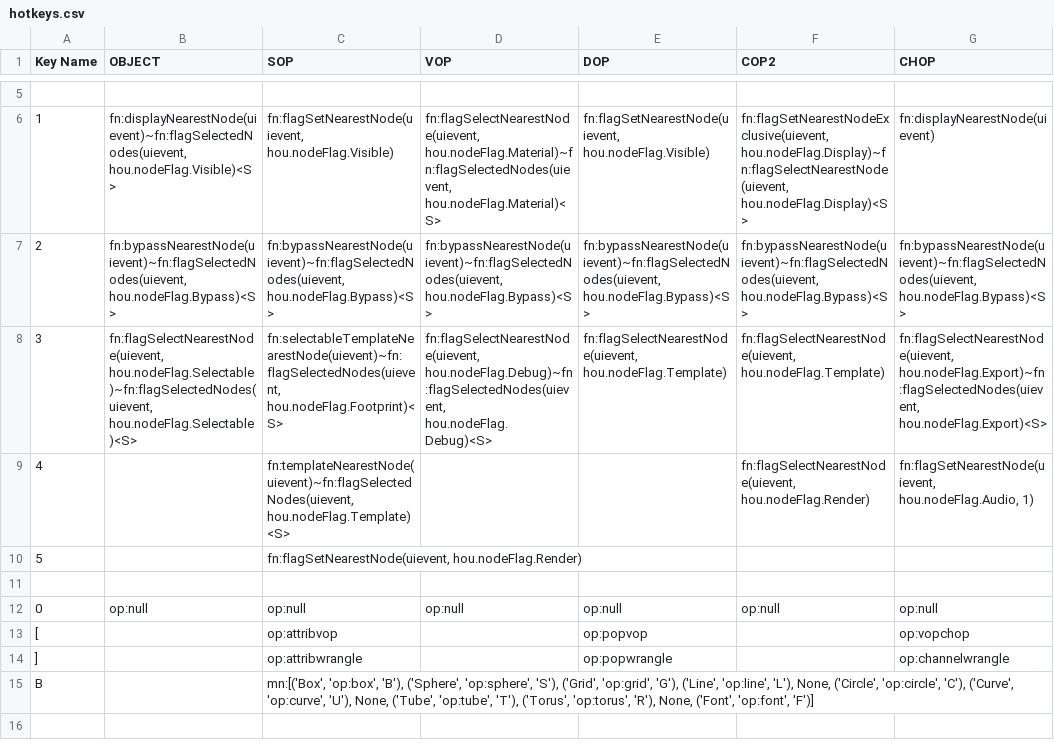
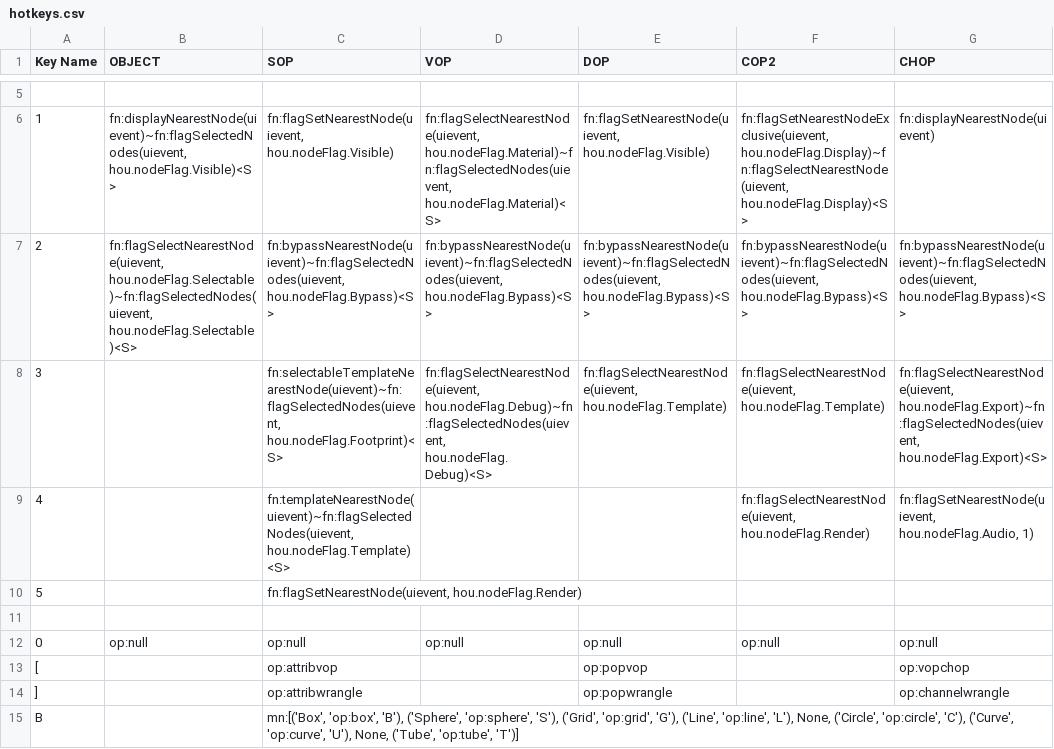
Before and after one commit to timurproko/MyHoudiniTools, a CSV file: hotkeys.csv, drawn as a sheet; only a part is shown, gaps mark what is left out; the diff names each change by its address in the sheet, - before the commit and + after, or states it on an @@ line.

Commit message:
shortcuts update

```diff
--- a/hotkeys.csv
+++ b/hotkeys.csv
-B7 (OBJECT): fn:bypassNearestNode(uievent)~fn:flagSelectedNodes(uievent, hou.nodeFlag.Bypass)<S>
+B7 (OBJECT): fn:flagSelectNearestNode(uievent, hou.nodeFlag.Selectable)~fn:flagSelectedNodes(uievent, hou.nodeFlag.Selectable)<S>
-B8 (OBJECT): fn:flagSelectNearestNode(uievent, hou.nodeFlag.Selectable)~fn:flagSelectedNodes(uievent, hou.nodeFlag.Selectable)<S>
+B8 (OBJECT): (empty)
-C15 (SOP): …('Tube', 'op:tube', 'T'), ('Torus', 'op:torus', 'R'), None, ('Font', 'op:font', 'F')]
+C15 (SOP): …('Tube', 'op:tube', 'T')]
```
